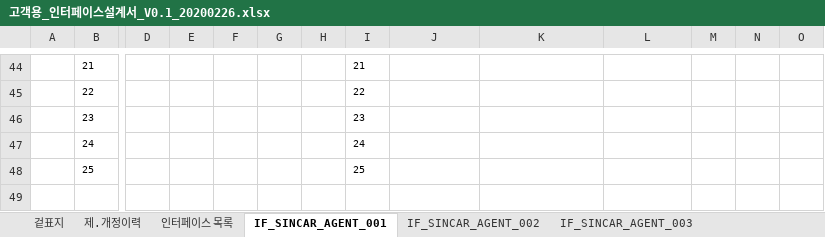
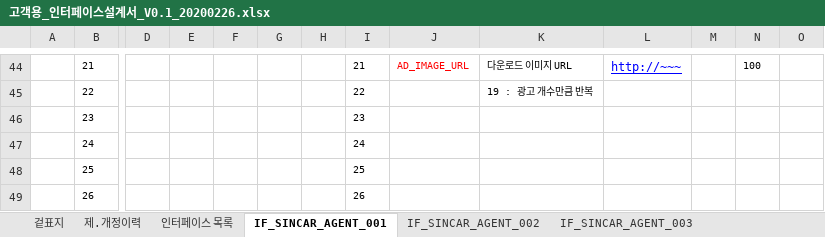
Before and after one commit to rixk-kim/sincarproject, an Excel workbook: Interface 문서/고객용_인터페이스설계서_V0.1_20200226.xlsx, sheet IF_SINCAR_AGENT_001, drawn as a sheet; only a part is shown, gaps mark what is left out; values as stored, in another font and other column widths than the file's, no borders; rows hold the shown columns only; the diff covers the shown part only; the diff names each change by its address in the sheet, - before the commit and + after, or states it on an @@ line.

```diff
--- a/Interface 문서/고객용_인터페이스설계서_V0.1_20200226.xlsx (sheet IF_SINCAR_AGENT_001)
+++ b/Interface 문서/고객용_인터페이스설계서_V0.1_20200226.xlsx (sheet IF_SINCAR_AGENT_001)
-J44: (empty)
+J44: AD_IMAGE_URL
-K44: (empty)
+K44: 다운로드 이미지 URL
-L44: (empty)
+L44: http://~~~
-N44: (empty)
+N44: 100
-K45: (empty)
+K45: 19 : 광고 개수만큼 반복
+row 49:  | 26 |  |  |  |  |  | 26
```
Also changed, not shown: 56 edited cells and cell formats elsewhere in this sheet, sheet IF_SINCAR_AGENT_008, sheet 인터페이스 목록, sheet IF_SINCAR_AGENT_009, sheet IF_SINCAR_AGENT_007, charts or pictures.
